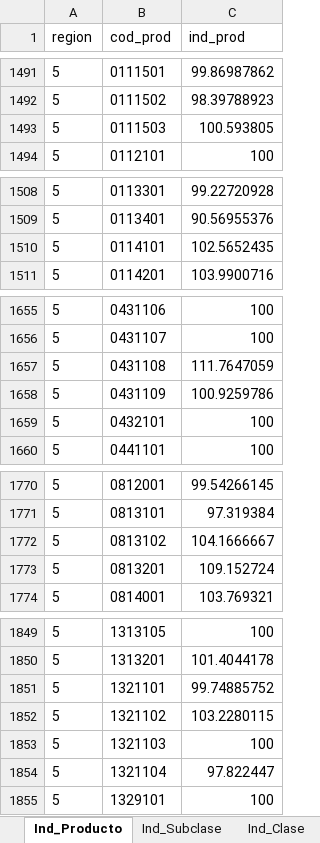
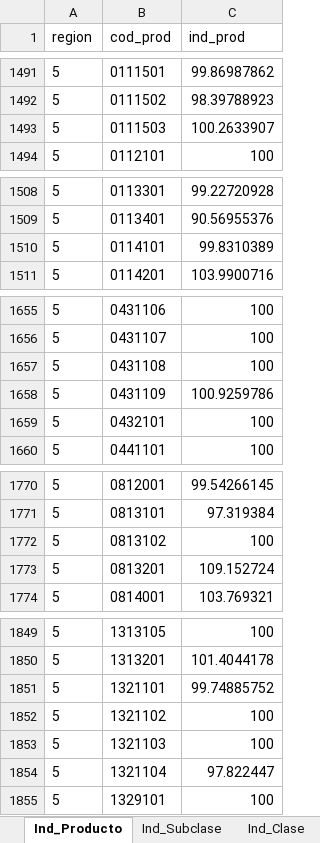
Before and after one commit to ShannonNCM/ComparacionCalculoIPC, an Excel workbook: indprod_4_2024.xlsx, sheet Ind_Producto, drawn as a sheet; only a part is shown, gaps mark what is left out; values as stored, in another font and other column widths than the file's, no borders; the diff covers the shown part only; the diff names each change by its address in the sheet, - before the commit and + after, or states it on an @@ line.

```diff
--- a/indprod_4_2024.xlsx (sheet Ind_Producto)
+++ b/indprod_4_2024.xlsx (sheet Ind_Producto)
-C1493 (ind_prod): 100.593805
+C1493 (ind_prod): 100.2633907
-C1510 (ind_prod): 102.5652435
+C1510 (ind_prod): 99.8310389
-C1657 (ind_prod): 111.7647059
+C1657 (ind_prod): 100
-C1772 (ind_prod): 104.1666667
+C1772 (ind_prod): 100
-C1852 (ind_prod): 103.2280115
+C1852 (ind_prod): 100
```
Also changed, not shown: 21 edited cells elsewhere in this sheet, sheet Ind_Rep_Prod, sheet Incid_Prod, sheet Ind_Subclase, sheet Ind_Clase, sheet Ind_Grupo, sheet Ind_Div, 8 more sheets, IPC2024_base2010/indprod_1_2024.xlsx, IPC2024_base2010/indprod_2_2024.xlsx, 25 other files.
